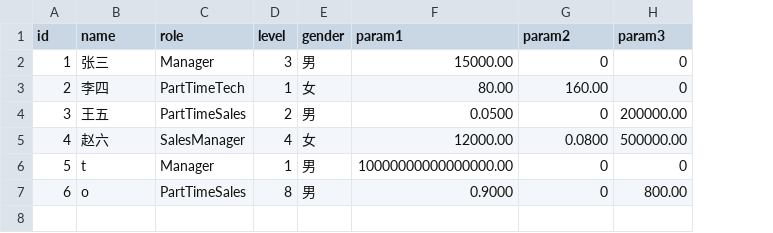
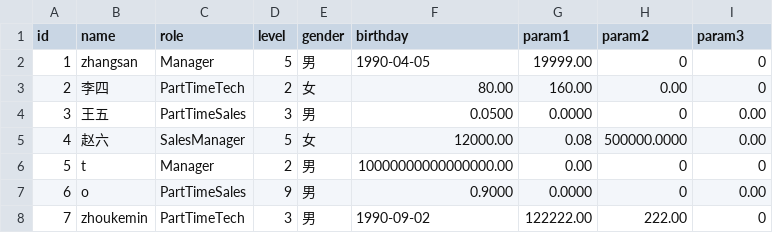
Before and after one commit to rainhotel/cppProgrammingProject, a CSV file: data/employees.csv, drawn as a sheet; addresses are those after the commit; the diff names each change by its address in the sheet, - before the commit and + after, or states it on an @@ line.

```diff
--- a/data/employees.csv
+++ b/data/employees.csv
+column G (param1), rows 2-7: 19999.00 | 160.00 | 0.0000 | 0.08 | 0.00 | 0.0000
-F1: param1
+F1: birthday
-B2 (name): 张三
+B2 (name): zhangsan
-D2 (level): 3
+D2 (level): 5
-F2 (birthday): 15000.00
+F2 (birthday): 1990-04-05
-D3 (level): 1
+D3 (level): 2
-H3 (param2): 160.00
+H3 (param2): 0.00
-D4 (level): 2
+D4 (level): 3
-I4 (param3): 200000.00
+I4 (param3): 0.00
-D5 (level): 4
+D5 (level): 5
-H5 (param2): 0.0800
+H5 (param2): 500000.0000
-I5 (param3): 500000.00
+I5 (param3): 0.00
-D6 (level): 1
+D6 (level): 2
-D7 (level): 8
+D7 (level): 9
-I7 (param3): 800.00
+I7 (param3): 0.00
+row 8: 7 | zhoukemin | PartTimeTech | 3 | 男 | 1990-09-02 | 122222.00 | 222.00 | 0
```
Also changed, not shown: 8 other files.
